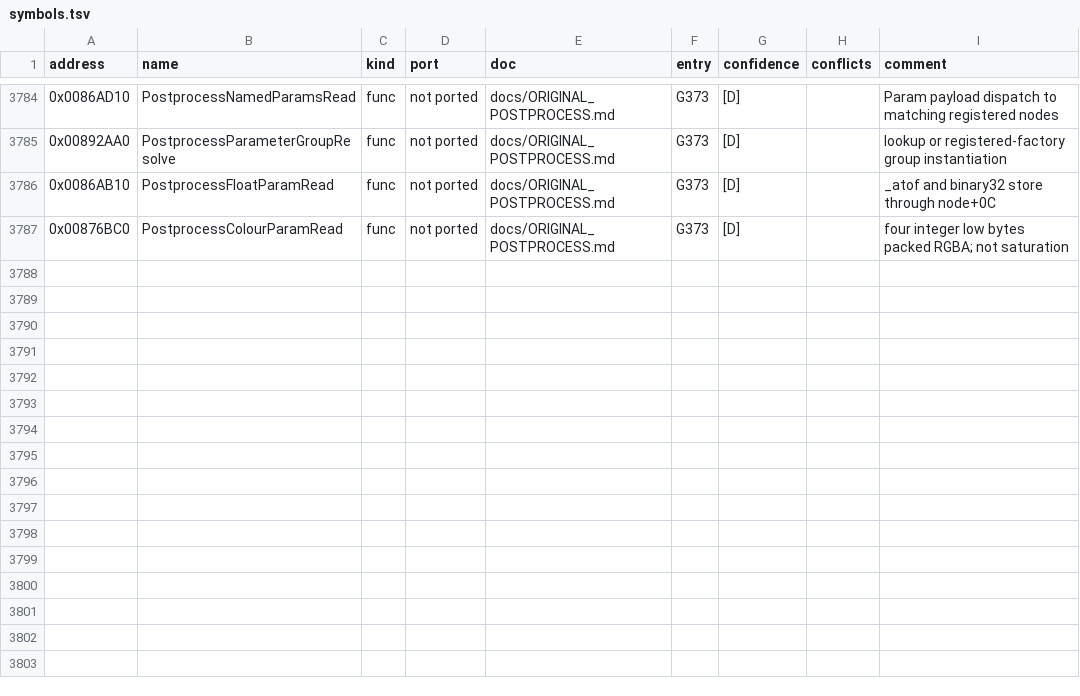
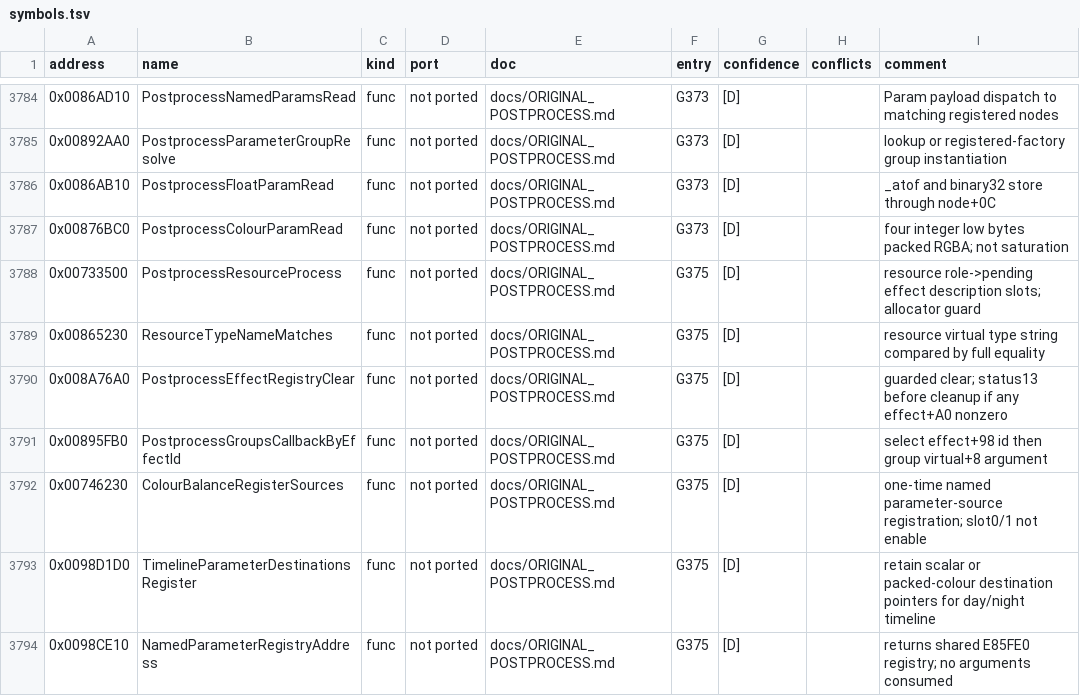
Before and after one commit to PipeKnight/drig-race-driver, a TSV file: docs/re/symbols.tsv, drawn as a sheet; only a part is shown, gaps mark what is left out; the diff names each change by its address in the sheet, - before the commit and + after, or states it on an @@ line.

Commit message:
Resolve shipped crowd and postprocess source selection contracts

```diff
--- a/docs/re/symbols.tsv
+++ b/docs/re/symbols.tsv
+row 3788: 0x00733500 | PostprocessResourceProcess | func | not ported | docs/ORIGINAL_POSTPROCESS.md | G375 | [D] |  | resource role->pending effect description slots; allocator guard
+row 3789: 0x00865230 | ResourceTypeNameMatches | func | not ported | docs/ORIGINAL_POSTPROCESS.md | G375 | [D] |  | resource virtual type string compared by full equality
+row 3790: 0x008A76A0 | PostprocessEffectRegistryClear | func | not ported | docs/ORIGINAL_POSTPROCESS.md | G375 | [D] |  | guarded clear; status13 before cleanup if any effect+A0 nonzero
+row 3791: 0x00895FB0 | PostprocessGroupsCallbackByEffectId | func | not ported | docs/ORIGINAL_POSTPROCESS.md | G375 | [D] |  | select effect+98 id then group virtual+8 argument
+row 3792: 0x00746230 | ColourBalanceRegisterSources | func | not ported | docs/ORIGINAL_POSTPROCESS.md | G375 | [D] |  | one-time named parameter-source registration; slot0/1 not enable
+row 3793: 0x0098D1D0 | TimelineParameterDestinationsRegister | func | not ported | docs/ORIGINAL_POSTPROCESS.md | G375 | [D] |  | retain scalar or packed-colour destination pointers for day/night timeline
+row 3794: 0x0098CE10 | NamedParameterRegistryAddress | func | not ported | docs/ORIGINAL_POSTPROCESS.md | G375 | [D] |  | returns shared E85FE0 registry; no arguments consumed
```
Also changed, not shown: 4 other files.
